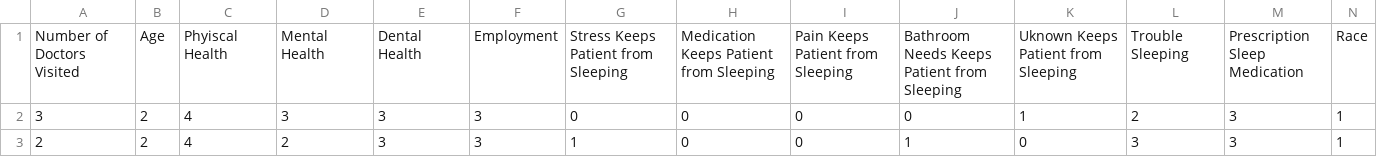
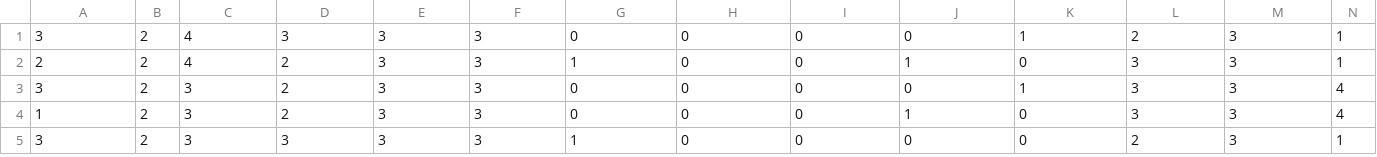
Before and after one commit to LT-IntroToAI-SY2324/a8-project-assignment-8-bmr, a CSV file: NPHA-doctor-visits.csv, drawn as a sheet; only a part is shown; the shorter side is filled out with more unchanged rows; rows hold the shown columns only; the diff names each change by its address in the sheet, - before the commit and + after, or states it on an @@ line.

Commit message:
05/03

```diff
--- a/NPHA-doctor-visits.csv
+++ b/NPHA-doctor-visits.csv
-row 1: Number of Doctors Visited | Age | Phyiscal Health | Mental Health | Dental Health | Employment | Stress Keeps Patient from Sleeping | Medication Keeps Patient from Sleeping | Pain Keeps Patient from Sleeping | Bathroom Needs Keeps Patient from Sleeping | Uknown Keeps Patient from Sleeping | Trouble Sleeping | Prescription Sleep Medication | Race
```
